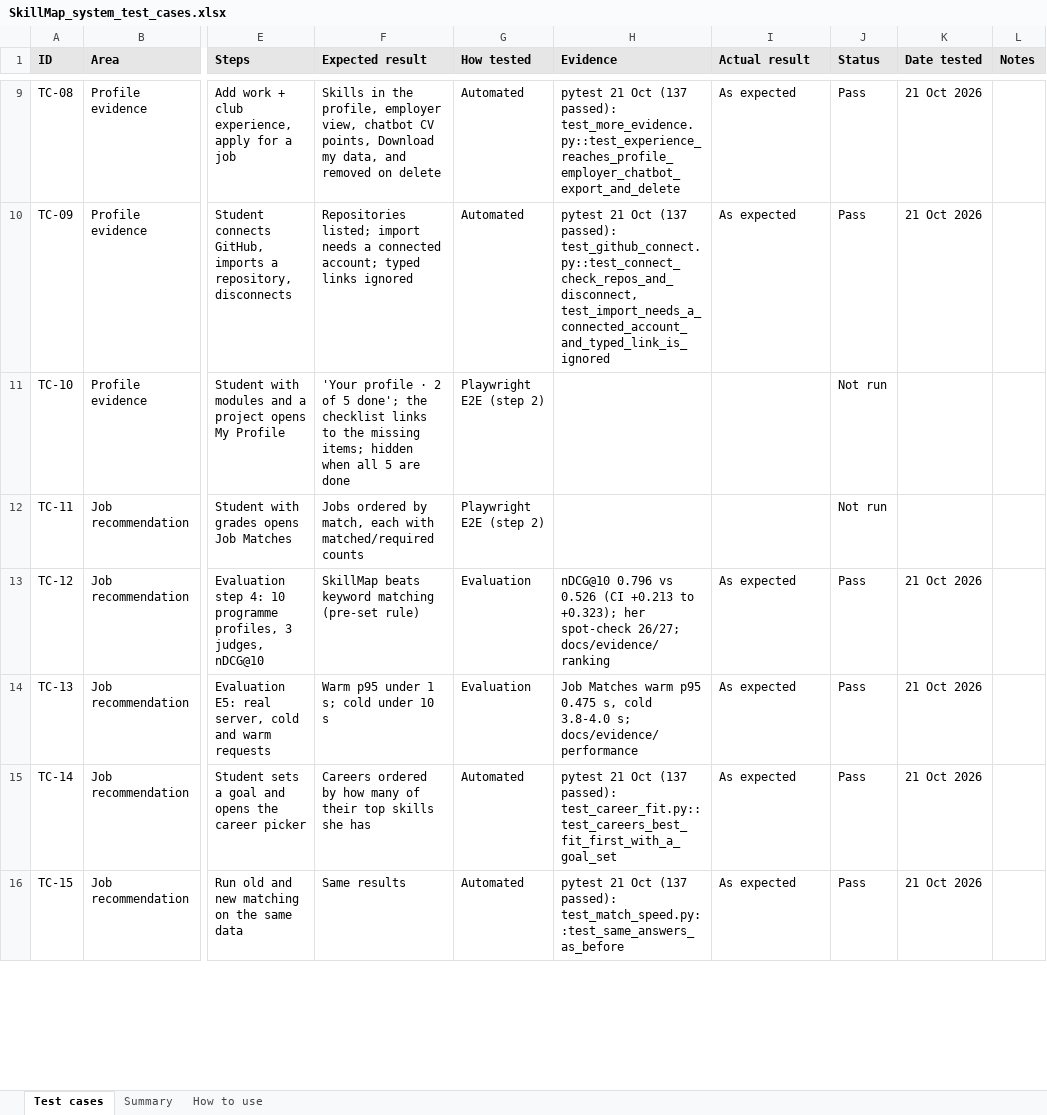
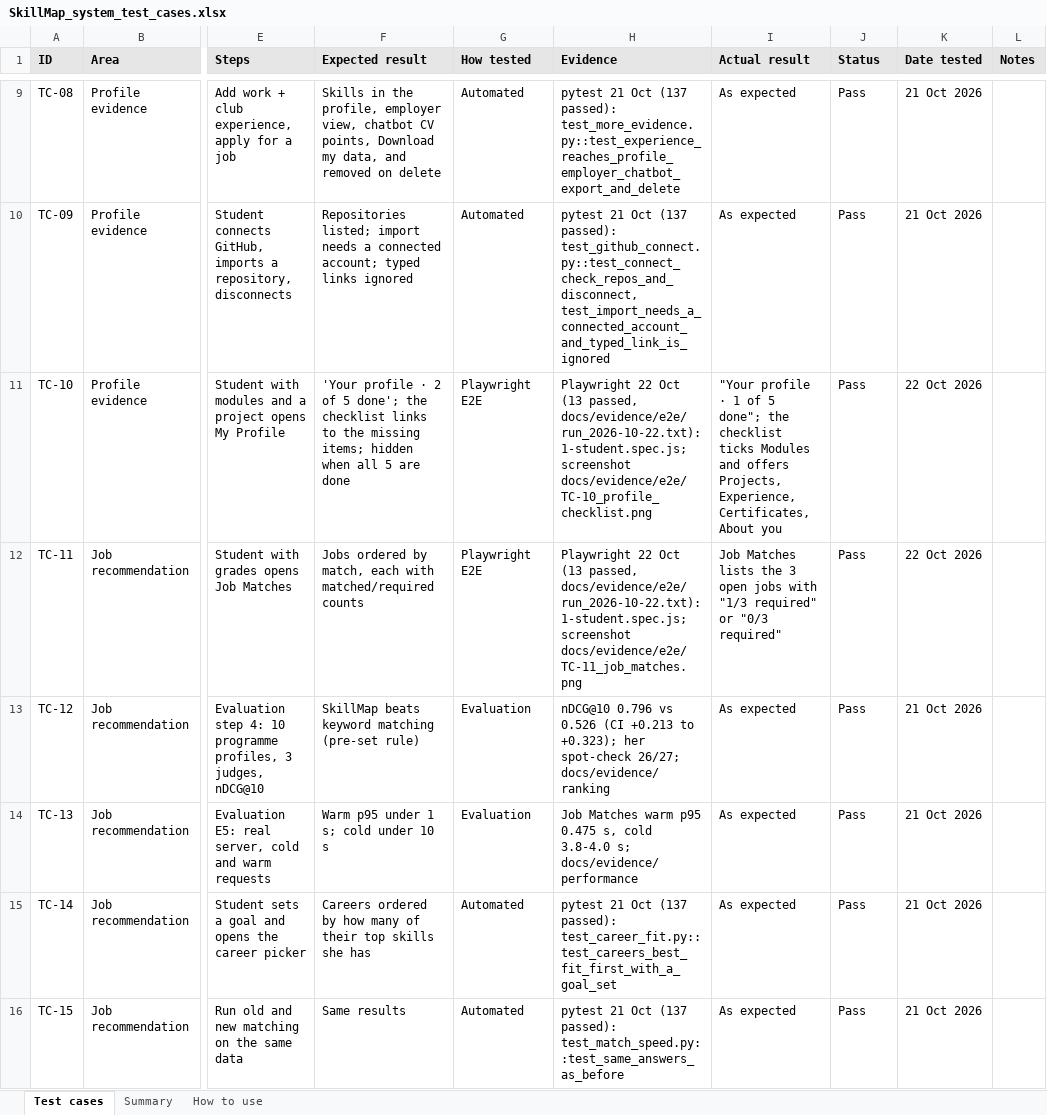
Before and after one commit to Ling2609/fyp-skill-map, an Excel workbook: docs/testing/SkillMap_system_test_cases.xlsx, sheet Test cases, drawn as a sheet; only a part is shown, gaps mark what is left out; values as stored, in another font and other column widths than the file's, no borders; charts and pictures and conditional formats not drawn; the diff covers the shown part only; the diff names each change by its address in the sheet, - before the commit and + after, or states it on an @@ line.

Commit message:
Test cases: Playwright rows passed (61 Pass, 6 Not run); roadmap

```diff
--- a/docs/testing/SkillMap_system_test_cases.xlsx (sheet Test cases)
+++ b/docs/testing/SkillMap_system_test_cases.xlsx (sheet Test cases)
-G11:G12 (How tested): Playwright E2E (step 2)
+G11:G12 (How tested): Playwright E2E
-H11 (Evidence): (empty)
+H11 (Evidence): Playwright 22 Oct (13 passed, docs/evidence/e2e/run_2026-10-22.txt): 1-student.spec.js; screenshot docs/evidence/e2e/TC-10_profile_checklist.png
-I11 (Actual result): (empty)
+I11 (Actual result): "Your profile · 1 of 5 done"; the checklist ticks Modules and offers Projects, Experience, Certificates, About you
-J11:J12 (Status): Not run
+J11:J12 (Status): Pass
-K11:K12 (Date tested): (empty)
+K11:K12 (Date tested): 22 Oct 2026
-H12 (Evidence): (empty)
+H12 (Evidence): Playwright 22 Oct (13 passed, docs/evidence/e2e/run_2026-10-22.txt): 1-student.spec.js; screenshot docs/evidence/e2e/TC-11_job_matches.png
-I12 (Actual result): (empty)
+I12 (Actual result): Job Matches lists the 3 open jobs with "1/3 required" or "0/3 required"
```
Also changed, not shown: 38 edited cells elsewhere in this sheet, sheet Summary, 1 other file.
